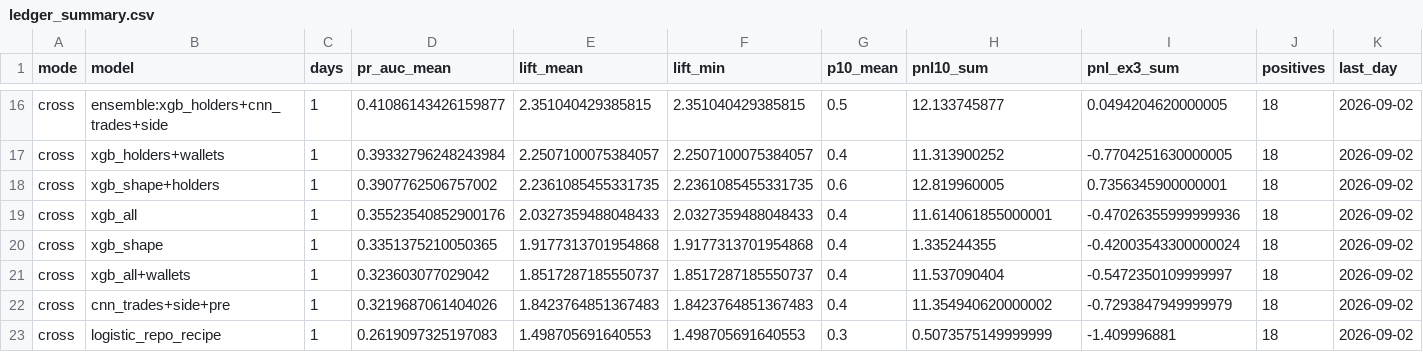
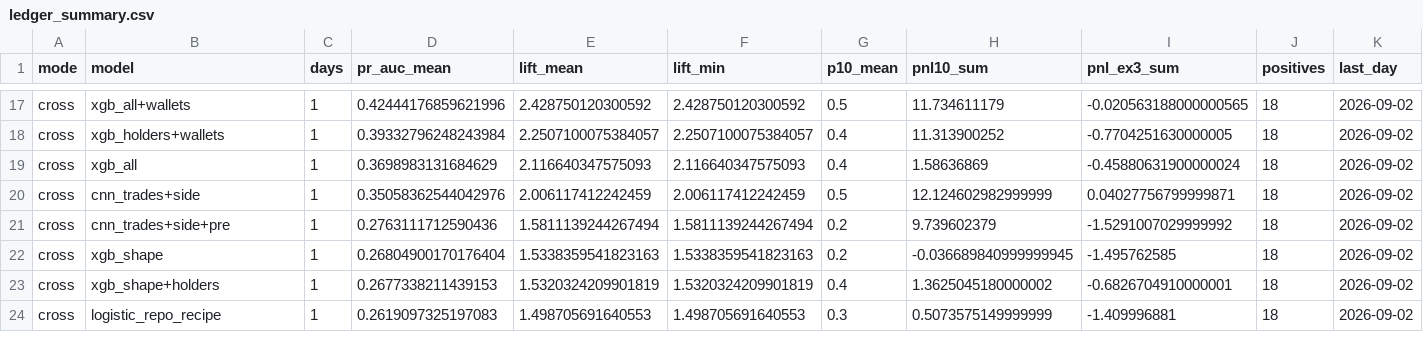
Before and after one commit to lobolobo12/pumpfun-shape-classifier, a CSV file: reports/ledger_summary.csv, drawn as a sheet; only a part is shown, gaps mark what is left out; removed rows and columns are numbered as before the commit, all else as after; the diff covers the shown part only; the diff names each change by its address in the sheet, - before the commit and + after, or states it on an @@ line.

```diff
--- a/reports/ledger_summary.csv
+++ b/reports/ledger_summary.csv
-B17 (model): ensemble:xgb_holders+cnn_trades+side
+B17 (model): xgb_all+wallets
-D17 (pr_auc_mean): 0.41086143426159877
+D17 (pr_auc_mean): 0.42444176859621996
-E17 (lift_mean): 2.351040429385815
+E17 (lift_mean): 2.428750120300592
-F17 (lift_min): 2.351040429385815
+F17 (lift_min): 2.428750120300592
-H17 (pnl10_sum): 12.133745877
+H17 (pnl10_sum): 11.734611179
-I17 (pnl_ex3_sum): 0.0494204620000005
+I17 (pnl_ex3_sum): -0.020563188000000565
-row 18: cross | xgb_shape+holders | 1 | 0.3907762506757002 | 2.2361085455331735 | 2.2361085455331735 | 0.6 | 12.819960005 | 0.7356345900000001 | 18 | 2026-09-02
-D19 (pr_auc_mean): 0.35523540852900176
+D19 (pr_auc_mean): 0.3698983131684629
-E19 (lift_mean): 2.0327359488048433
+E19 (lift_mean): 2.116640347575093
-F19 (lift_min): 2.0327359488048433
+F19 (lift_min): 2.116640347575093
-H19 (pnl10_sum): 11.614061855000001
+H19 (pnl10_sum): 1.58636869
-I19 (pnl_ex3_sum): -0.47026355999999936
+I19 (pnl_ex3_sum): -0.45880631900000024
+row 20: cross | cnn_trades+side | 1 | 0.35058362544042976 | 2.006117412242459 | 2.006117412242459 | 0.5 | 12.124602982999999 | 0.04027756799999871 | 18 | 2026-09-02
-B21 (model): xgb_shape
+B21 (model): cnn_trades+side+pre
-D21 (pr_auc_mean): 0.3351375210050365
+D21 (pr_auc_mean): 0.2763111712590436
-E21 (lift_mean): 1.9177313701954868
+E21 (lift_mean): 1.5811139244267494
-F21 (lift_min): 1.9177313701954868
+F21 (lift_min): 1.5811139244267494
-G21:G22 (p10_mean): 0.4
+G21:G22 (p10_mean): 0.2
-H21 (pnl10_sum): 1.335244355
+H21 (pnl10_sum): 9.739602379
-I21 (pnl_ex3_sum): -0.42003543300000024
+I21 (pnl_ex3_sum): -1.5291007029999992
-B22 (model): xgb_all+wallets
+B22 (model): xgb_shape
-D22 (pr_auc_mean): 0.323603077029042
+D22 (pr_auc_mean): 0.26804900170176404
-E22 (lift_mean): 1.8517287185550737
+E22 (lift_mean): 1.5338359541823163
-F22 (lift_min): 1.8517287185550737
+F22 (lift_min): 1.5338359541823163
-H22 (pnl10_sum): 11.537090404
+H22 (pnl10_sum): -0.036689840999999945
-I22 (pnl_ex3_sum): -0.5472350109999997
+I22 (pnl_ex3_sum): -1.495762585
-B23 (model): cnn_trades+side+pre
+B23 (model): xgb_shape+holders
-D23 (pr_auc_mean): 0.3219687061404026
+D23 (pr_auc_mean): 0.2677338211439153
-E23 (lift_mean): 1.8423764851367483
+E23 (lift_mean): 1.5320324209901819
-F23 (lift_min): 1.8423764851367483
+F23 (lift_min): 1.5320324209901819
-H23 (pnl10_sum): 11.354940620000002
+H23 (pnl10_sum): 1.3625045180000002
-I23 (pnl_ex3_sum): -0.7293847949999979
+I23 (pnl_ex3_sum): -0.6826704910000001
```
Also changed, not shown: 5 added rows, 5 removed rows and 30 edited cells elsewhere in this file, 24 other files.
